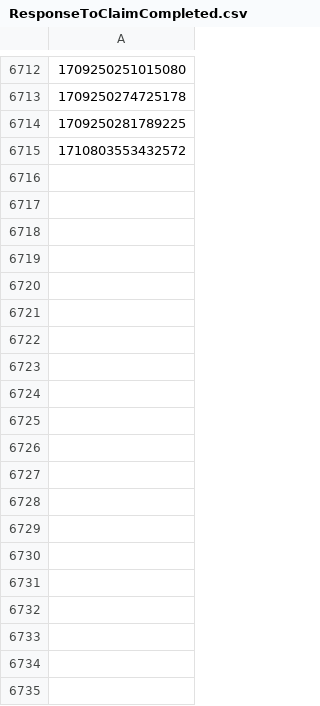
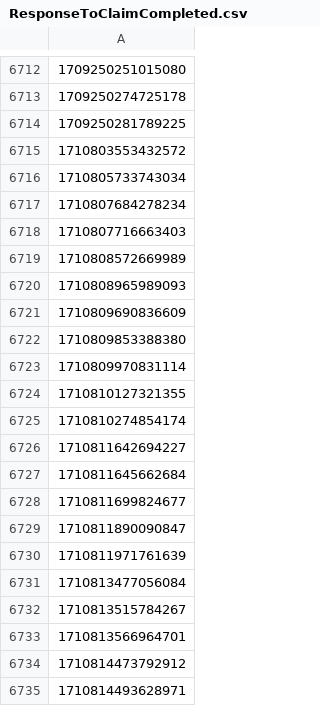
Before and after one commit to hmcts/civil-performance, a CSV file: ResponseToClaimCompleted.csv, drawn as a sheet; only a part is shown, gaps mark what is left out; the diff covers the shown part only.

```diff
--- a/ResponseToClaimCompleted.csv
+++ b/ResponseToClaimCompleted.csv
@@ -6715 +6715,21 @@
 1710803553432572
+1710805733743034
+1710807684278234
+1710807716663403
+1710808572669989
+1710808965989093
+1710809690836609
+1710809853388380
+1710809970831114
+1710810127321355
+1710810274854174
+1710811642694227
+1710811645662684
+1710811699824677
+1710811890090847
+1710811971761639
+1710813477056084
+1710813515784267
+1710813566964701
+1710814473792912
+1710814493628971
```
Also changed, not shown: 28 added rows elsewhere in this file, 3 other files.
